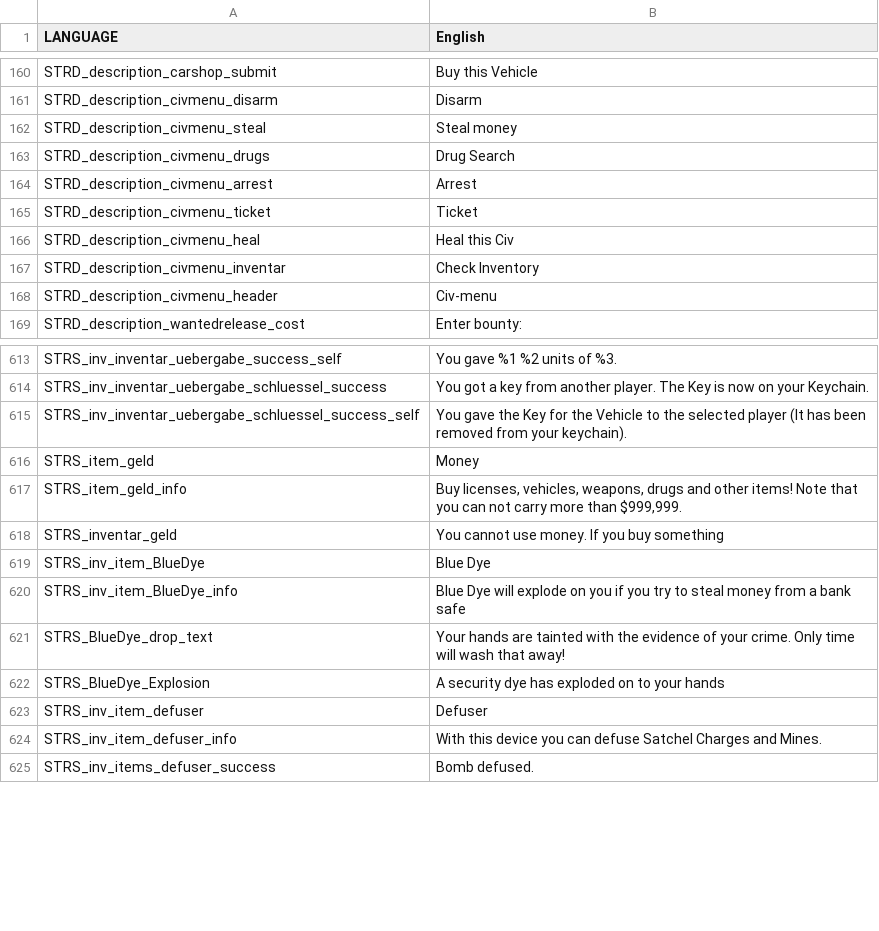
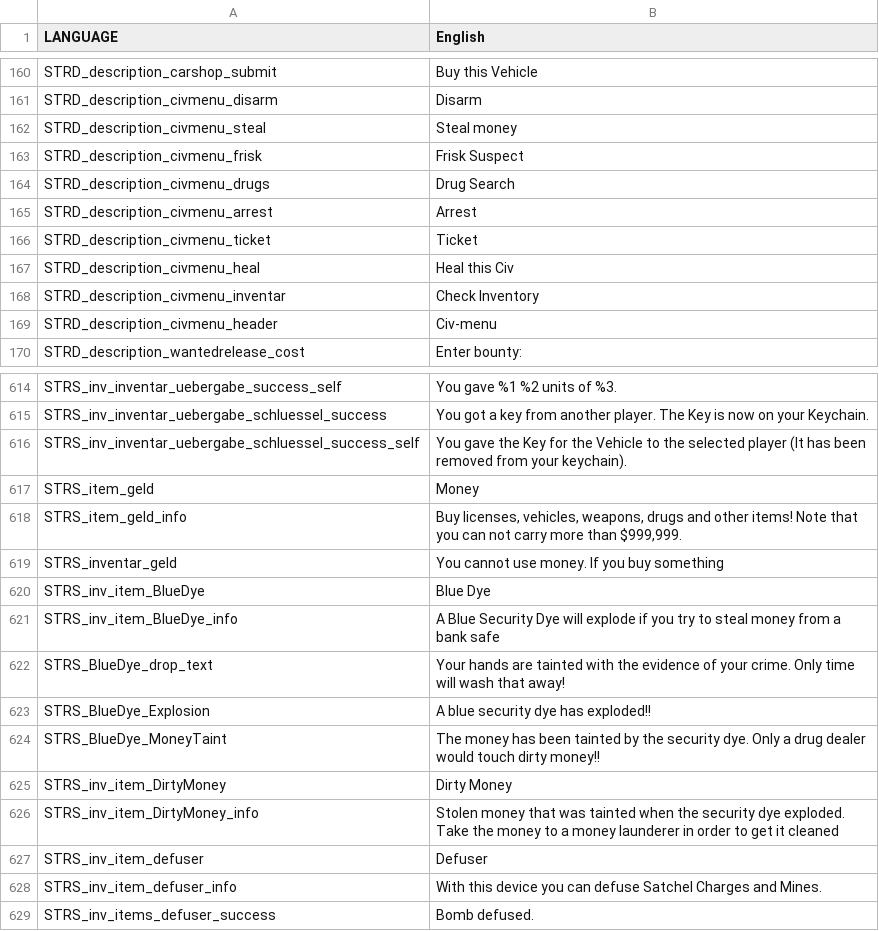
Before and after one commit to Edwood/dudev, a CSV file: stringtable.csv, drawn as a sheet; only a part is shown, gaps mark what is left out.

Commit message:
Added dirty money and changed Drug Search to Frisk Suspect
Reason: Dirty Money is a new process for civs who rob the bank. Frisking is intended to cover more than just drugs - ie. also remove dirty money (not yet implemented)

```diff
--- a/stringtable.csv
+++ b/stringtable.csv
@@ -162,2 +162,3 @@ STRD_description_civmenu_disarm,"Disarm"
 STRD_description_civmenu_steal,"Steal money"
+STRD_description_civmenu_frisk,"Frisk Suspect"
 STRD_description_civmenu_drugs,"Drug Search"
@@ -619,5 +620,8 @@ STRS_inventar_geld,"You cannot use money. If you buy something"
 STRS_inv_item_BlueDye,"Blue Dye"
-STRS_inv_item_BlueDye_info,"Blue Dye will explode on you if you try to steal money from a bank safe"
+STRS_inv_item_BlueDye_info,"A Blue Security Dye will explode if you try to steal money from a bank safe"
 STRS_BlueDye_drop_text,"Your hands are tainted with the evidence of your crime. Only time will wash that away!"
-STRS_BlueDye_Explosion,"A security dye has exploded on to your hands"
+STRS_BlueDye_Explosion,"A blue security dye has exploded!!"
+STRS_BlueDye_MoneyTaint,"The money has been tainted by the security dye. Only a drug dealer would touch dirty money!!"
+STRS_inv_item_DirtyMoney,"Dirty Money"
+STRS_inv_item_DirtyMoney_info,"Stolen money that was tainted when the security dye exploded. Take the money to a money launderer in order to get it cleaned"
 STRS_inv_item_defuser,"Defuser"
```
Also changed, not shown: 8 other files.
